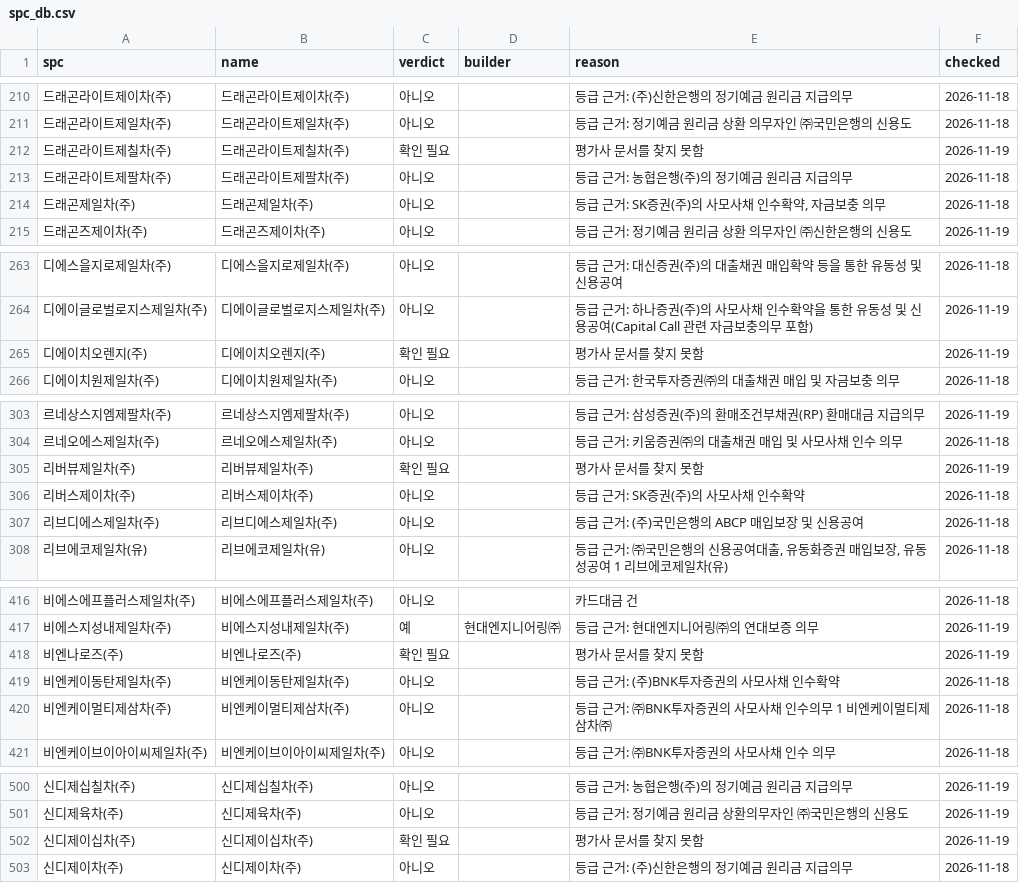
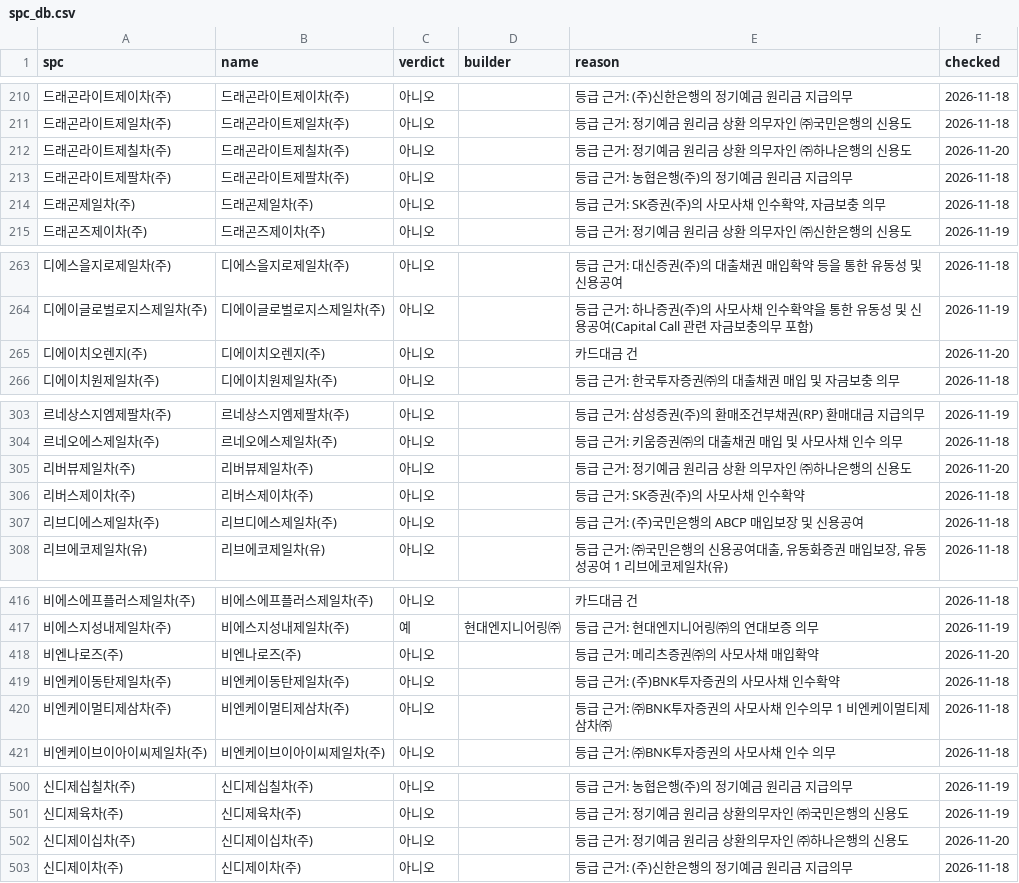
Before and after one commit to goldsohnmin-alt/spc_rates, a CSV file: state/spc_db.csv, drawn as a sheet; only a part is shown, gaps mark what is left out; the diff covers the shown part only.

```diff
--- a/state/spc_db.csv
+++ b/state/spc_db.csv
@@ -211,3 +211,3 @@
 드래곤라이트제일차(주),드래곤라이트제일차(주),아니오,,등급 근거: 정기예금 원리금 상환 의무자인 ㈜국민은행의 신용도,2026-11-18
-드래곤라이트제칠차(주),드래곤라이트제칠차(주),확인 필요,,평가사 문서를 찾지 못함,2026-11-19
+드래곤라이트제칠차(주),드래곤라이트제칠차(주),아니오,,등급 근거: 정기예금 원리금 상환 의무자인 ㈜하나은행의 신용도,2026-11-20
 드래곤라이트제팔차(주),드래곤라이트제팔차(주),아니오,,등급 근거: 농협은행(주)의 정기예금 원리금 지급의무,2026-11-18
@@ -264,3 +264,3 @@
 디에이글로벌로지스제일차(주),디에이글로벌로지스제일차(주),아니오,,등급 근거: 하나증권(주)의 사모사채 인수확약을 통한 유동성 및 신용공여(Capital Call 관련 자금보충의무 포함),2026-11-19
-디에이치오렌지(주),디에이치오렌지(주),확인 필요,,평가사 문서를 찾지 못함,2026-11-19
+디에이치오렌지(주),디에이치오렌지(주),아니오,,카드대금 건,2026-11-20
 디에이치원제일차(주),디에이치원제일차(주),아니오,,등급 근거: 한국투자증권㈜의 대출채권 매입 및 자금보충 의무,2026-11-18
@@ -304,3 +304,3 @@
 르네오에스제일차(주),르네오에스제일차(주),아니오,,등급 근거: 키움증권㈜의 대출채권 매입 및 사모사채 인수 의무,2026-11-18
-리버뷰제일차(주),리버뷰제일차(주),확인 필요,,평가사 문서를 찾지 못함,2026-11-19
+리버뷰제일차(주),리버뷰제일차(주),아니오,,등급 근거: 정기예금 원리금 상환 의무자인 ㈜하나은행의 신용도,2026-11-20
 리버스제이차(주),리버스제이차(주),아니오,,등급 근거: SK증권(주)의 사모사채 인수확약,2026-11-18
@@ -417,3 +417,3 @@
 비에스지성내제일차(주),비에스지성내제일차(주),예,현대엔지니어링㈜,등급 근거: 현대엔지니어링㈜의 연대보증 의무,2026-11-19
-비엔나로즈(주),비엔나로즈(주),확인 필요,,평가사 문서를 찾지 못함,2026-11-19
+비엔나로즈(주),비엔나로즈(주),아니오,,등급 근거: 메리츠증권㈜의 사모사채 매입확약,2026-11-20
 비엔케이동탄제일차(주),비엔케이동탄제일차(주),아니오,,등급 근거: (주)BNK투자증권의 사모사채 인수확약,2026-11-18
@@ -501,3 +501,3 @@
 신디제육차(주),신디제육차(주),아니오,,등급 근거: 정기예금 원리금 상환의무자인 ㈜국민은행의 신용도,2026-11-19
-신디제이십차(주),신디제이십차(주),확인 필요,,평가사 문서를 찾지 못함,2026-11-19
+신디제이십차(주),신디제이십차(주),아니오,,등급 근거: 정기예금 원리금 상환의무자인 ㈜하나은행의 신용도,2026-11-20
 신디제이차(주),신디제이차(주),아니오,,등급 근거: (주)신한은행의 정기예금 원리금 지급의무,2026-11-18
```
Also changed, not shown: 75 edited cells elsewhere in this file, 3 other files.
